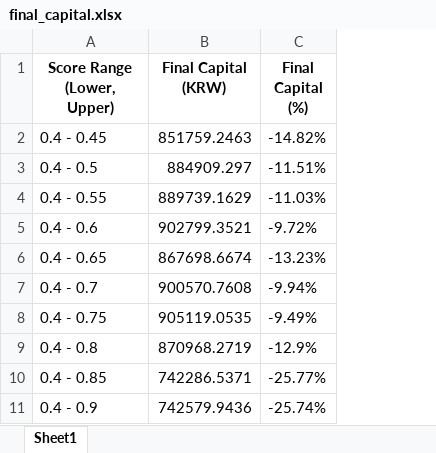
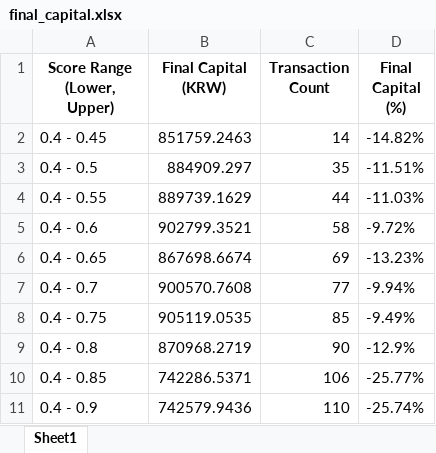
Before and after one commit to sgpeace/coding-team-A, an Excel workbook: final_capital.xlsx, sheet Sheet1, drawn as a sheet; only a part is shown; values as stored, in another font and other column widths than the file's, no borders; the diff names each change by its address in the sheet, - before the commit and + after, or states it on an @@ line.

```diff
--- a/final_capital.xlsx (sheet Sheet1)
+++ b/final_capital.xlsx (sheet Sheet1)
+column C (Transaction Count), rows 2-11: 14 | 35 | 44 | 58 | 69 | 77 | 85 | 90 | 106 | 110
```
Also changed, not shown: 3 other files.
